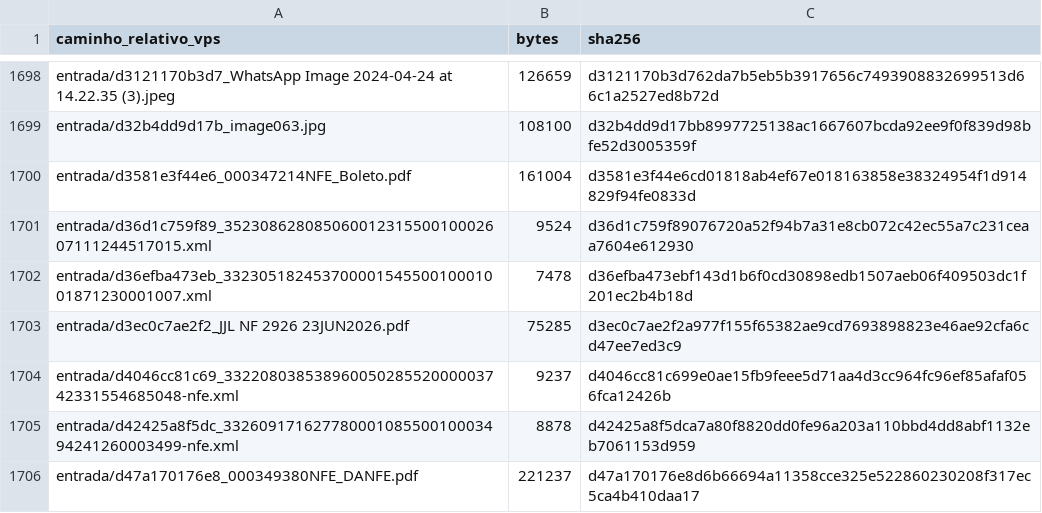
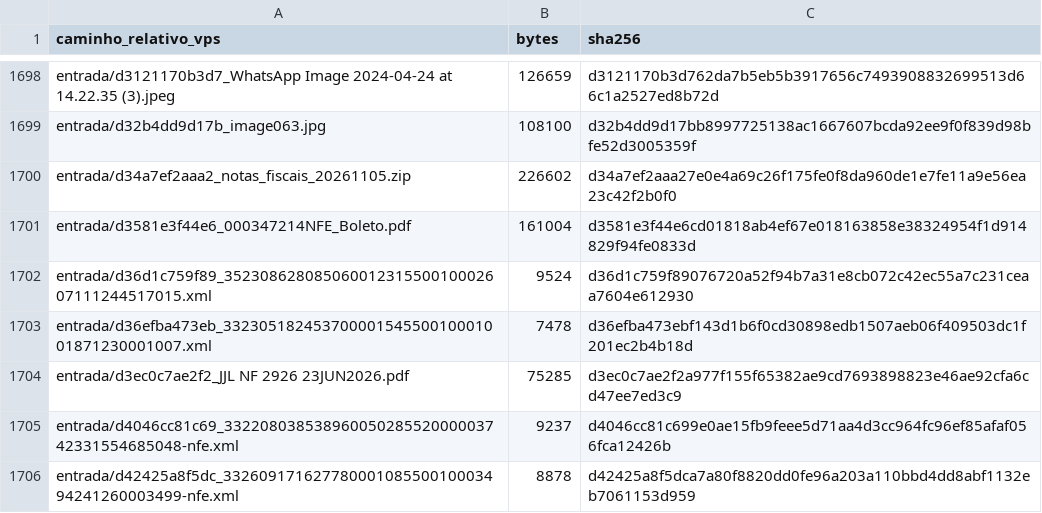
Before and after one commit to jesielm/JJL_Agentica, a CSV file: 09_relatorios/2026/inventario-documentos-vps.csv, drawn as a sheet; only a part is shown, gaps mark what is left out; the shorter side is filled out with more unchanged rows.

Commit message:
data: atualizar inventario SHA256 de documentos VPS (2031 arquivos)

```diff
--- a/09_relatorios/2026/inventario-documentos-vps.csv
+++ b/09_relatorios/2026/inventario-documentos-vps.csv
@@ -1699,2 +1699,3 @@ entrada/d3121170b3d7_WhatsApp Image 2024-04-24 at 14.22.35 (3).jpeg,126659,d3121
 entrada/d32b4dd9d17b_image063.jpg,108100,d32b4dd9d17bb8997725138ac1667607bcda92ee9f0f839d98bfe52d3005359f
+entrada/d34a7ef2aaa2_notas_fiscais_20261105.zip,226602,d34a7ef2aaa27e0e4a69c26f175fe0f8da960de1e7fe11a9e56ea23c42f2b0f0
 entrada/d3581e3f44e6_000347214NFE_Boleto.pdf,161004,d3581e3f44e6cd01818ab4ef67e018163858e38324954f1d914829f94fe0833d
```
